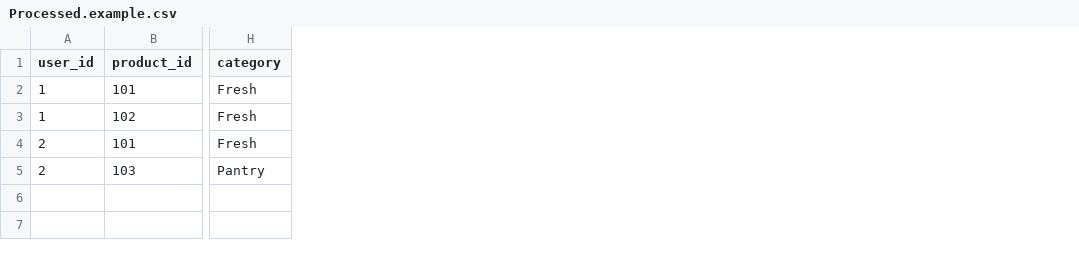
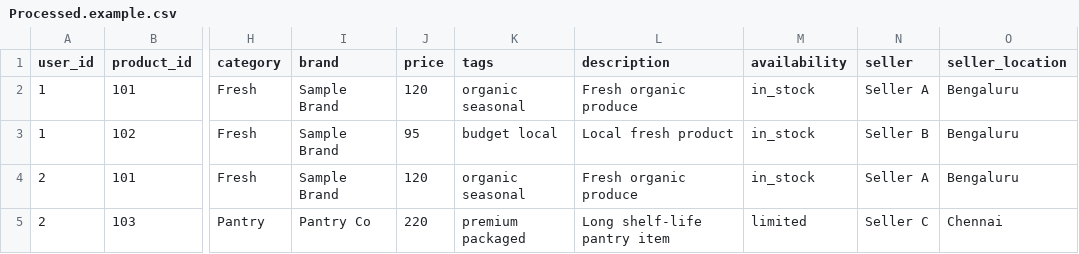
Before and after one commit to arvind-data-engineer/ML-Marsdev, a CSV file: Data/Processed.example.csv, drawn as a sheet; only a part is shown, gaps mark what is left out; the diff names each change by its address in the sheet, - before the commit and + after, or states it on an @@ line.

Commit message:
Add v5 product content feature recommender

```diff
--- a/Data/Processed.example.csv
+++ b/Data/Processed.example.csv
+column I (brand), rows 2-5: Sample Brand | Sample Brand | Sample Brand | Pantry Co
+column J (price), rows 2-5: 120 | 95 | 120 | 220
+column K (tags), rows 2-5: organic seasonal | budget local | organic seasonal | premium packaged
+column L (description), rows 2-5: Fresh organic produce | Local fresh product | Fresh organic produce | Long shelf-life pantry item
+column M (availability), rows 2-5: in_stock | in_stock | in_stock | limited
+column N (seller), rows 2-5: Seller A | Seller B | Seller A | Seller C
+column O (seller_location), rows 2-5: Bengaluru | Bengaluru | Bengaluru | Chennai
```
Also changed, not shown: 4 other files.
